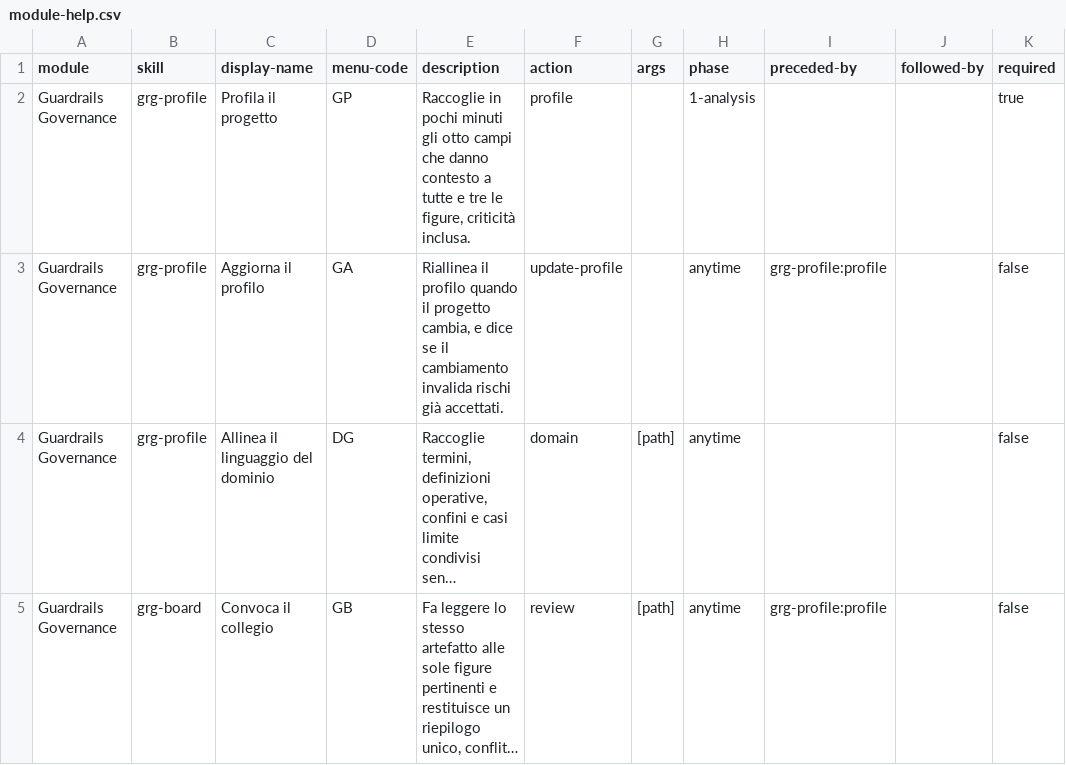
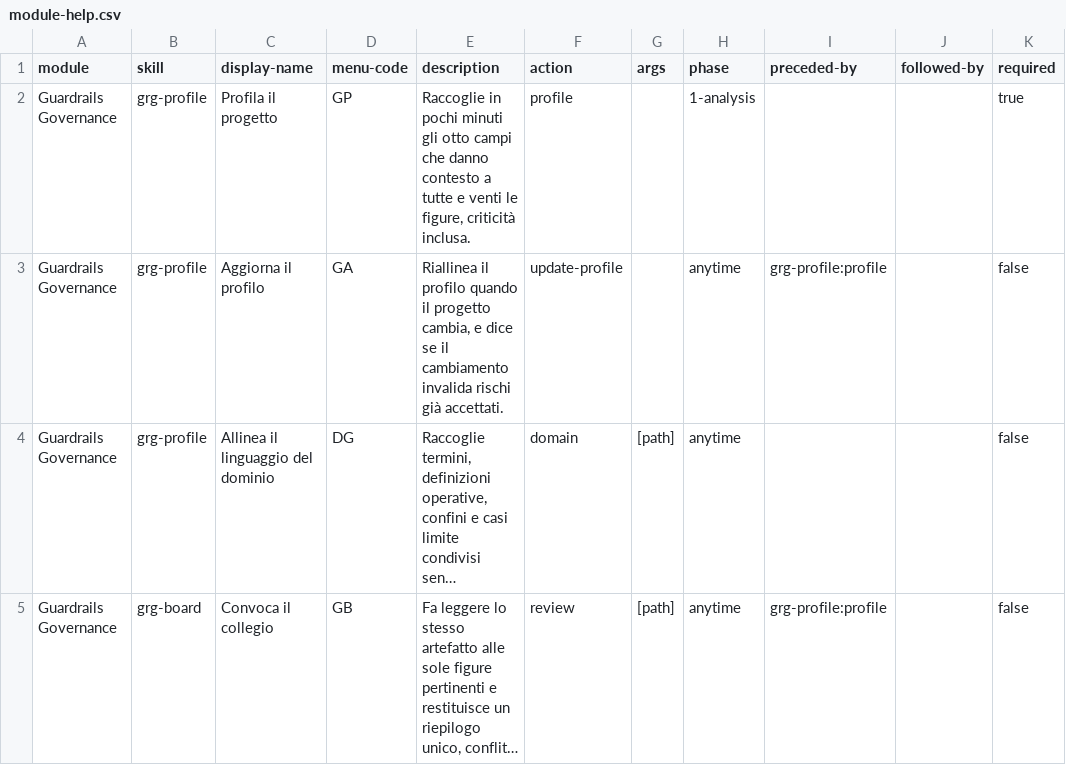
Before and after one commit to mlarese/bmad-module-guardrails-governance, a CSV file: src/module-help.csv, drawn as a sheet; only a part is shown; long unchanged cells end in …; the diff names each change by its address in the sheet, - before the commit and + after, or states it on an @@ line.

```diff
--- a/src/module-help.csv
+++ b/src/module-help.csv
-E2 (description): …tutte e tre le figure,…
+E2 (description): …tutte e venti le figure,…
```
Also changed, not shown: 4 other files.
